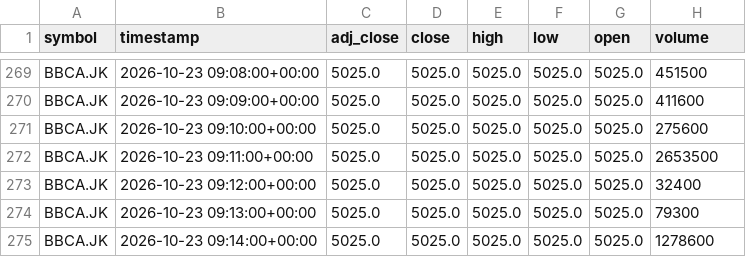
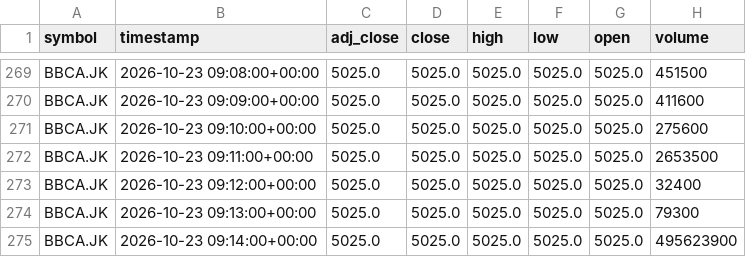
Before and after one commit to darwix/ihsg-price, a CSV file: data/minutes/BBCA.JK/2026-10-23.csv, drawn as a sheet; only a part is shown, gaps mark what is left out.

```diff
--- a/data/minutes/BBCA.JK/2026-10-23.csv
+++ b/data/minutes/BBCA.JK/2026-10-23.csv
@@ -274,2 +274,2 @@ BBCA.JK,2026-10-23 09:12:00+00:00,5025.0,5025.0,5025.0,5025.0,5025.0,32400
 BBCA.JK,2026-10-23 09:13:00+00:00,5025.0,5025.0,5025.0,5025.0,5025.0,79300
-BBCA.JK,2026-10-23 09:14:00+00:00,5025.0,5025.0,5025.0,5025.0,5025.0,1278600
+BBCA.JK,2026-10-23 09:14:00+00:00,5025.0,5025.0,5025.0,5025.0,5025.0,495623900
```
Also changed, not shown: data/minutes/KLBF.JK/2026-10-23.csv, 8 other files.
